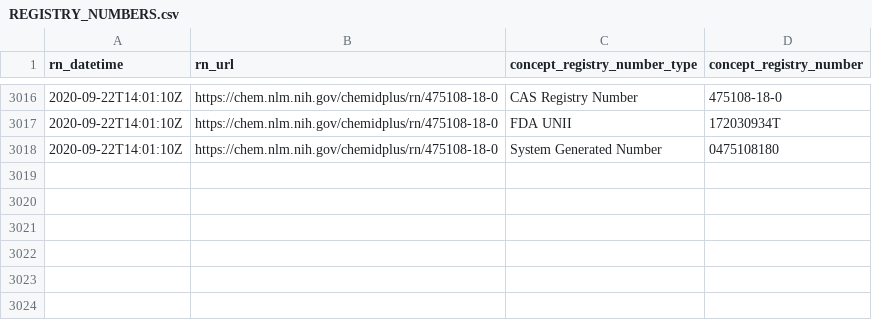
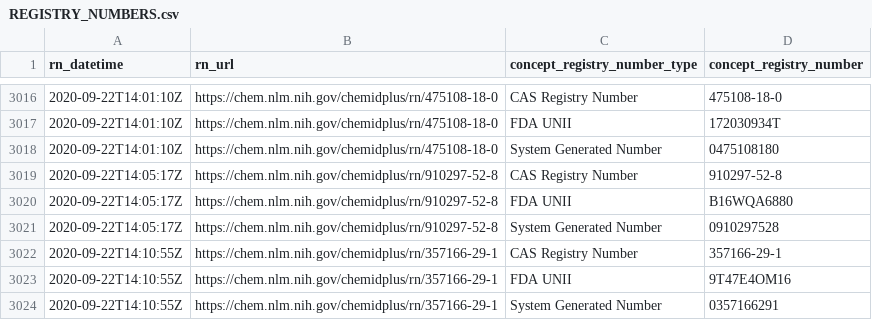
Before and after one commit to meerapatelmd/chemidplusSearchData, a CSV file: data-raw/REGISTRY_NUMBERS.csv, drawn as a sheet; only a part is shown, gaps mark what is left out.

Commit message:
automated data refresh

```diff
--- a/data-raw/REGISTRY_NUMBERS.csv
+++ b/data-raw/REGISTRY_NUMBERS.csv
@@ -3018 +3018,7 @@ rn_datetime,rn_url,concept_registry_number_type,concept_registry_number
 2020-09-22T14:01:10Z,https://chem.nlm.nih.gov/chemidplus/rn/475108-18-0,System Generated Number,0475108180
+2020-09-22T14:05:17Z,https://chem.nlm.nih.gov/chemidplus/rn/910297-52-8,CAS Registry Number,910297-52-8
+2020-09-22T14:05:17Z,https://chem.nlm.nih.gov/chemidplus/rn/910297-52-8,FDA UNII,B16WQA6880
+2020-09-22T14:05:17Z,https://chem.nlm.nih.gov/chemidplus/rn/910297-52-8,System Generated Number,0910297528
+2020-09-22T14:10:55Z,https://chem.nlm.nih.gov/chemidplus/rn/357166-29-1,CAS Registry Number,357166-29-1
+2020-09-22T14:10:55Z,https://chem.nlm.nih.gov/chemidplus/rn/357166-29-1,FDA UNII,9T47E4OM16
+2020-09-22T14:10:55Z,https://chem.nlm.nih.gov/chemidplus/rn/357166-29-1,System Generated Number,0357166291
```
Also changed, not shown: data-raw/RN_URL_VALIDITY.csv, 15 other files.
